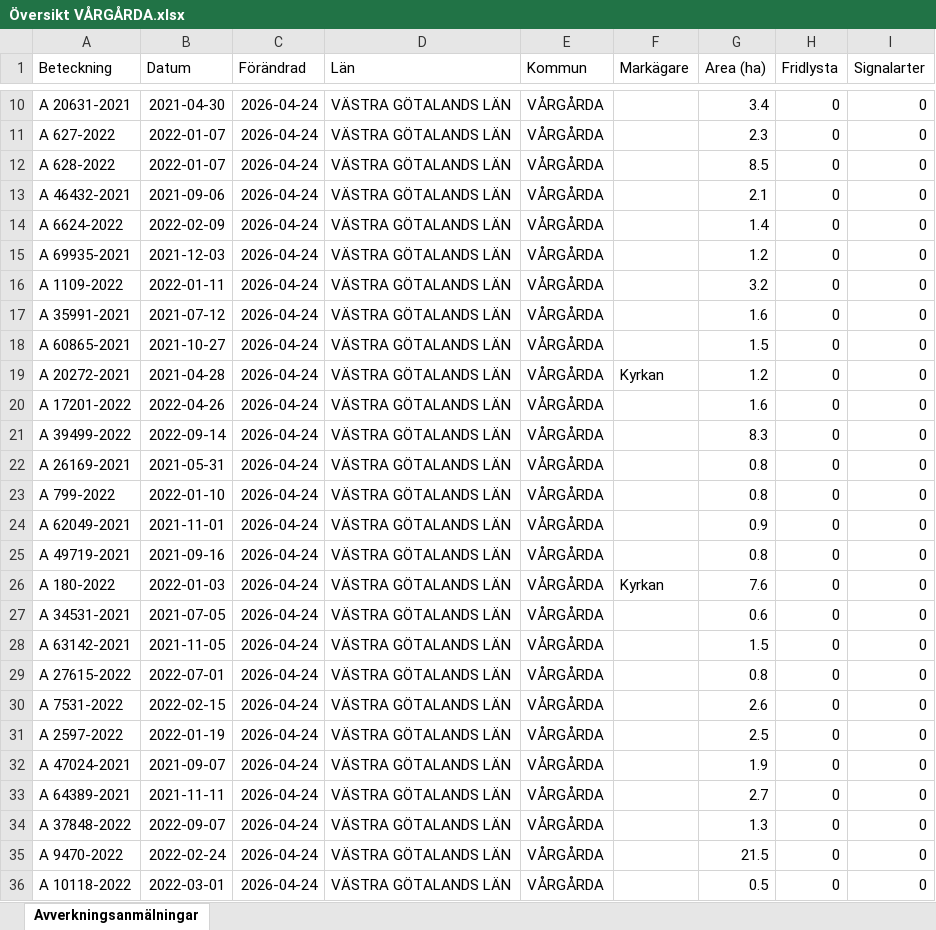
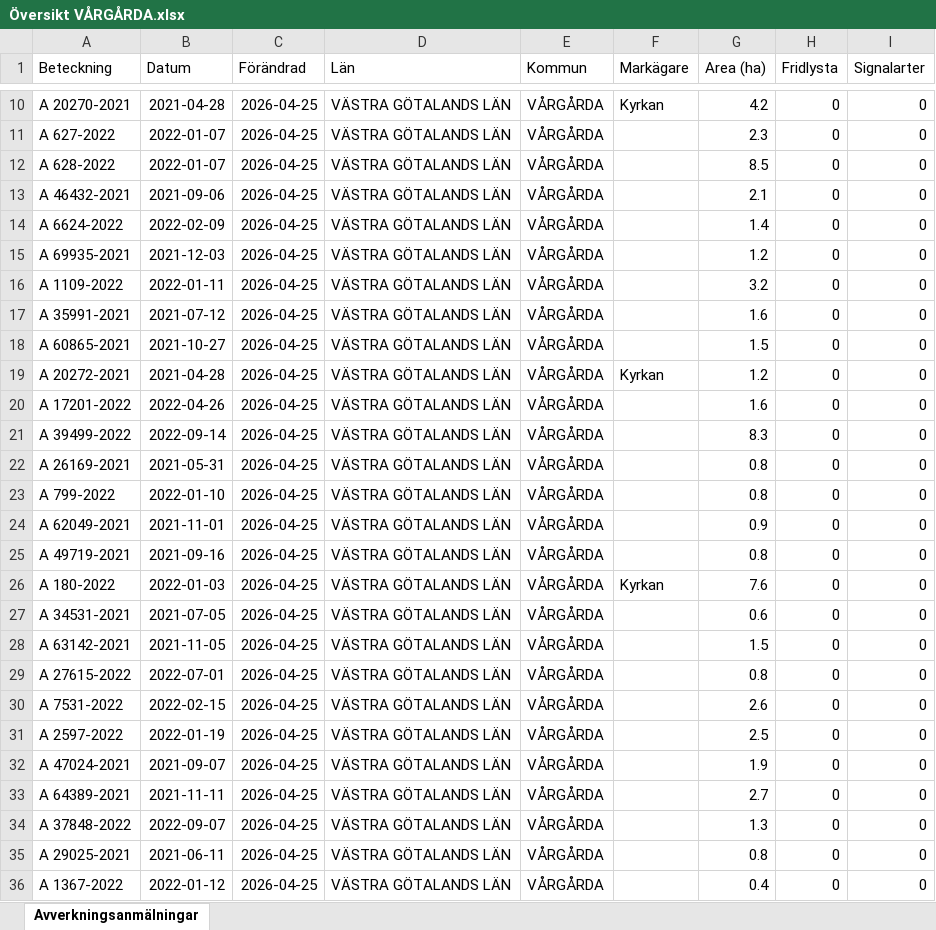
Before and after one commit to klasma/Logging_1442, an Excel workbook: Översikt VÅRGÅRDA.xlsx, sheet Avverkningsanmälningar, drawn as a sheet; only a part is shown, gaps mark what is left out; values as stored, in another font and other column widths than the file's, no borders; the diff covers the shown part only; the diff names each change by its address in the sheet, - before the commit and + after, or states it on an @@ line.

```diff
--- a/Översikt VÅRGÅRDA.xlsx (sheet Avverkningsanmälningar)
+++ b/Översikt VÅRGÅRDA.xlsx (sheet Avverkningsanmälningar)
-A10 (Beteckning): A 20631-2021
+A10 (Beteckning): A 20270-2021
-B10 (Datum): 2021-04-30
+B10 (Datum): 2021-04-28
-C10:C36 (Förändrad): 2026-04-24
+C10:C36 (Förändrad): 2026-04-25
-F10 (Markägare): (empty)
+F10 (Markägare): Kyrkan
-G10 (Area (ha)): 3.4
+G10 (Area (ha)): 4.2
-A35 (Beteckning): A 9470-2022
+A35 (Beteckning): A 29025-2021
-B35 (Datum): 2022-02-24
+B35 (Datum): 2021-06-11
-G35 (Area (ha)): 21.5
+G35 (Area (ha)): 0.8
-A36 (Beteckning): A 10118-2022
+A36 (Beteckning): A 1367-2022
-B36 (Datum): 2022-03-01
+B36 (Datum): 2022-01-12
-G36 (Area (ha)): 0.5
+G36 (Area (ha)): 0.4
```
Also changed, not shown: 1545 edited cells elsewhere in this sheet, artfynd/A 11214-2023 artfynd.xlsx, artfynd/A 13991-2023 artfynd.xlsx, 19 other files.
